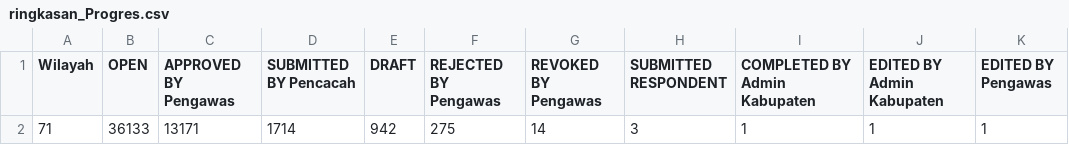
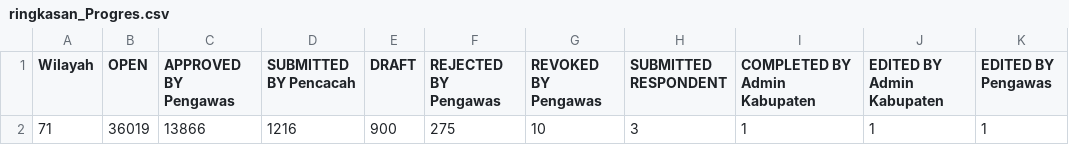
Before and after one commit to danimat15/fasih-sm-scrapper, a CSV file: dashboard/public/ringkasan_Progres.csv, drawn as a sheet.

Commit message:
Update data: 1 Juli 2026 pukul 08.48 WITA

```diff
--- a/dashboard/public/ringkasan_Progres.csv
+++ b/dashboard/public/ringkasan_Progres.csv
@@ -1,2 +1,2 @@
 Wilayah,OPEN,APPROVED BY Pengawas,SUBMITTED BY Pencacah,DRAFT,REJECTED BY Pengawas,REVOKED BY Pengawas,SUBMITTED RESPONDENT,COMPLETED BY Admin Kabupaten,EDITED BY Admin Kabupaten,EDITED BY Pengawas
-71,36133,13171,1714,942,275,14,3,1,1,1
+71,36019,13866,1216,900,275,10,3,1,1,1
```
Also changed, not shown: 1 other file.
